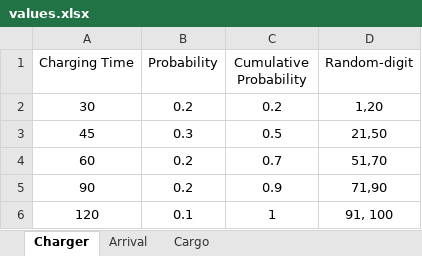
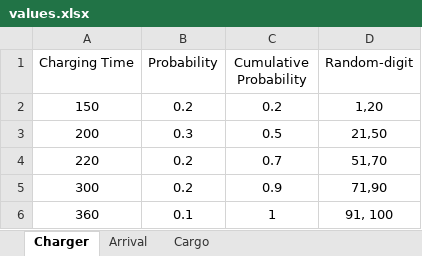
Before and after one commit to IsmailTosunTnyl/carGooSimulation, an Excel workbook: values.xlsx, sheet Charger, drawn as a sheet; values as stored, in another font and other column widths than the file's, no borders; the diff names each change by its address in the sheet, - before the commit and + after, or states it on an @@ line.

Commit message:
charging done

```diff
--- a/values.xlsx (sheet Charger)
+++ b/values.xlsx (sheet Charger)
-A2 (Charging Time): 30
+A2 (Charging Time): 150
-A3 (Charging Time): 45
+A3 (Charging Time): 200
-A4 (Charging Time): 60
+A4 (Charging Time): 220
-A5 (Charging Time): 90
+A5 (Charging Time): 300
-A6 (Charging Time): 120
+A6 (Charging Time): 360
```
Also changed, not shown: 4 other files.
